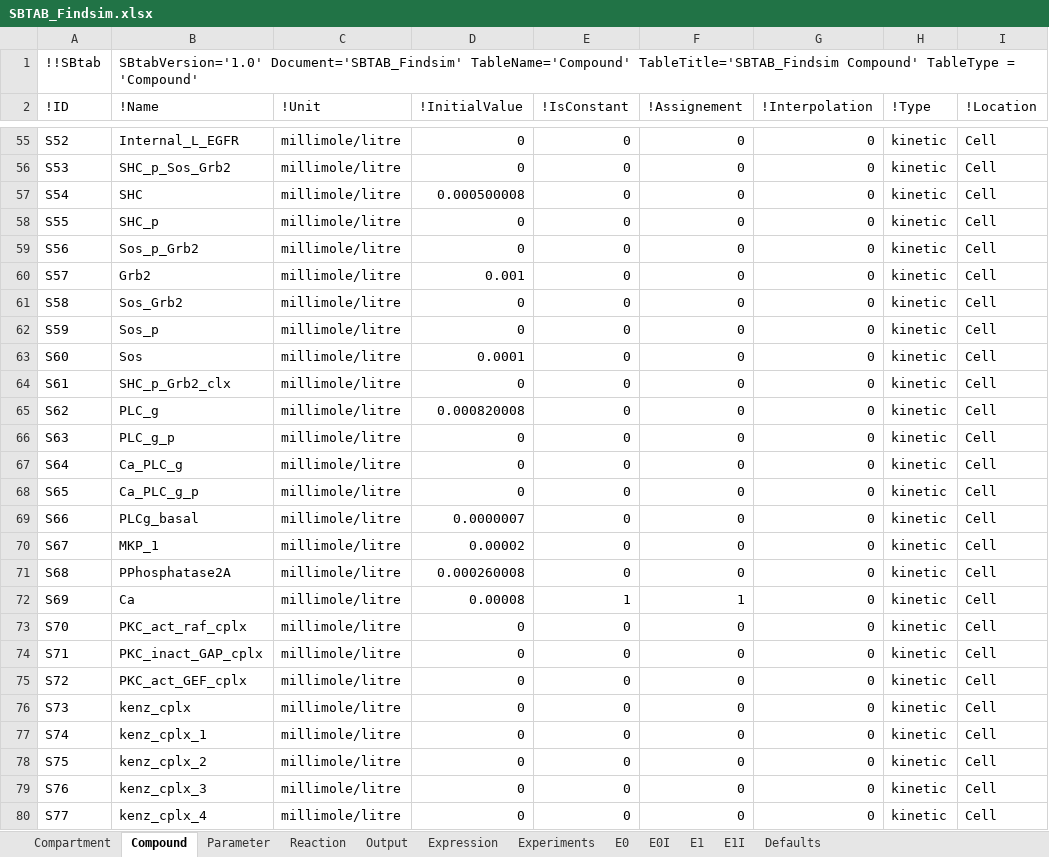
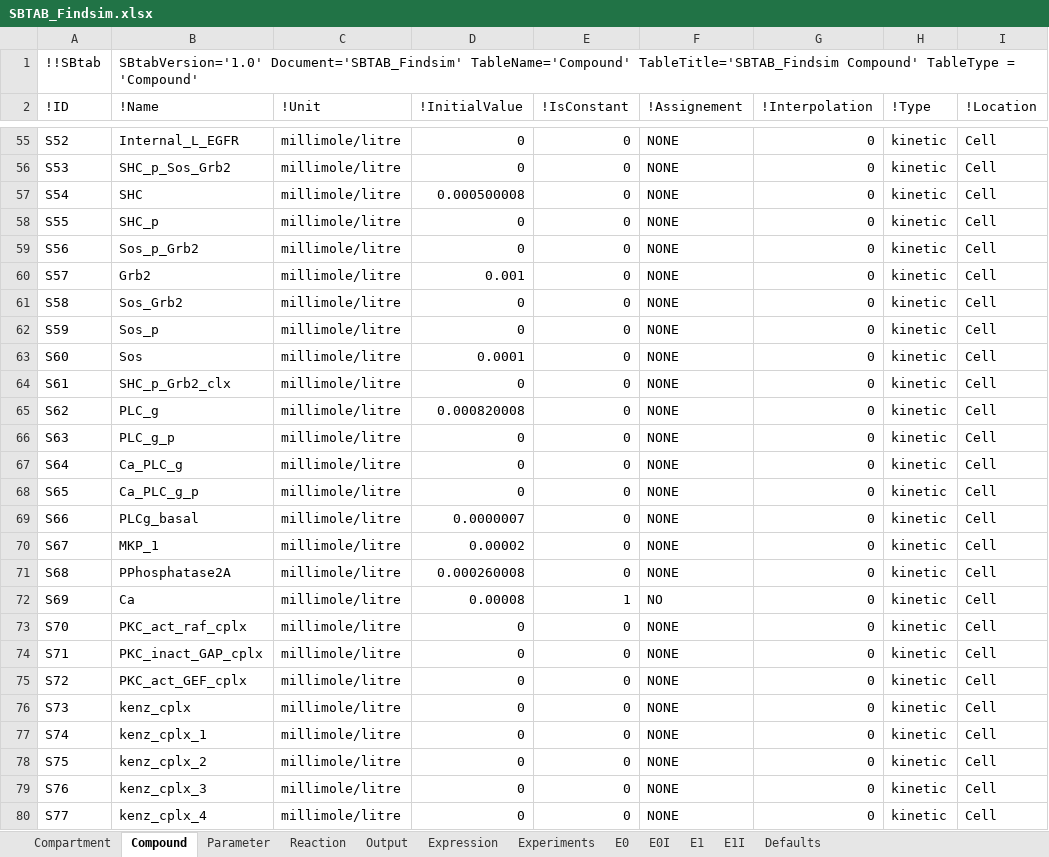
Before and after one commit to jpgsantos/Subcellular_workflow, an Excel workbook: Matlab/Model/Model_Findsim/SBTAB_Findsim.xlsx, sheet Compound, drawn as a sheet; only a part is shown, gaps mark what is left out; values as stored, in another font and other column widths than the file's, no borders; the diff covers the shown part only; the diff names each change by its address in the sheet, - before the commit and + after, or states it on an @@ line.

```diff
--- a/Matlab/Model/Model_Findsim/SBTAB_Findsim.xlsx (sheet Compound)
+++ b/Matlab/Model/Model_Findsim/SBTAB_Findsim.xlsx (sheet Compound)
-F55:F71 (!Assignement): 0
+F55:F71 (!Assignement): NONE
-F72 (!Assignement): 1
+F72 (!Assignement): NO
-F73:F80 (!Assignement): 0
+F73:F80 (!Assignement): NONE
```
Also changed, not shown: 76 edited cells elsewhere in this sheet, sheet Expression, 3 other files.
